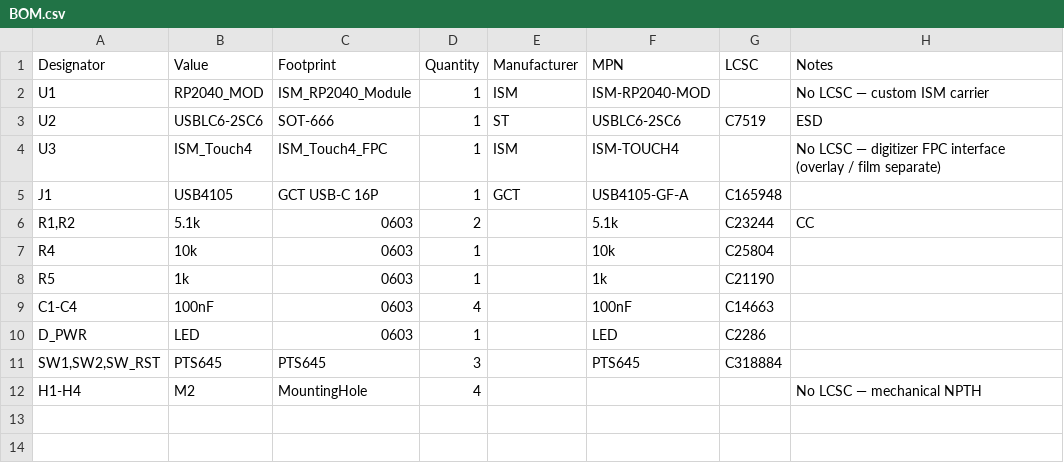
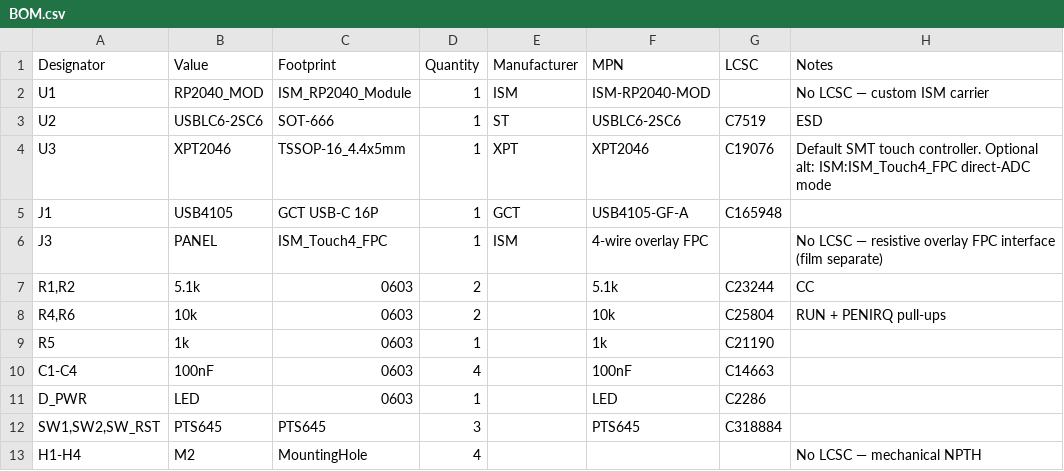
Before and after one commit to squirelworks/international-squirrel-machines, a CSV file: drawing-pads/large/fab/BOM.csv, drawn as a sheet.

```diff
--- a/drawing-pads/large/fab/BOM.csv
+++ b/drawing-pads/large/fab/BOM.csv
@@ -3,6 +3,7 @@ U1,RP2040_MOD,ISM_RP2040_Module,1,ISM,ISM-RP2040-MOD,,No LCSC — custom ISM car
 U2,USBLC6-2SC6,SOT-666,1,ST,USBLC6-2SC6,C7519,ESD
-U3,ISM_Touch4,ISM_Touch4_FPC,1,ISM,ISM-TOUCH4,,No LCSC — digitizer FPC interface (overlay / film separate)
+U3,XPT2046,TSSOP-16_4.4x5mm,1,XPT,XPT2046,C19076,Default SMT touch controller. Optional alt: ISM:ISM_Touch4_FPC direct-ADC mode
 J1,USB4105,GCT USB-C 16P,1,GCT,USB4105-GF-A,C165948,
+J3,PANEL,ISM_Touch4_FPC,1,ISM,4-wire overlay FPC,,No LCSC — resistive overlay FPC interface (film separate)
 "R1,R2",5.1k,0603,2,,5.1k,C23244,CC
-R4,10k,0603,1,,10k,C25804,
+"R4,R6",10k,0603,2,,10k,C25804,RUN + PENIRQ pull-ups
 R5,1k,0603,1,,1k,C21190,
```
Also changed, not shown: drawing-pads/large/fab/ism-drawing-pad-large-cpl.csv, drawing-pads/medium/fab/BOM.csv, 28 other files.
